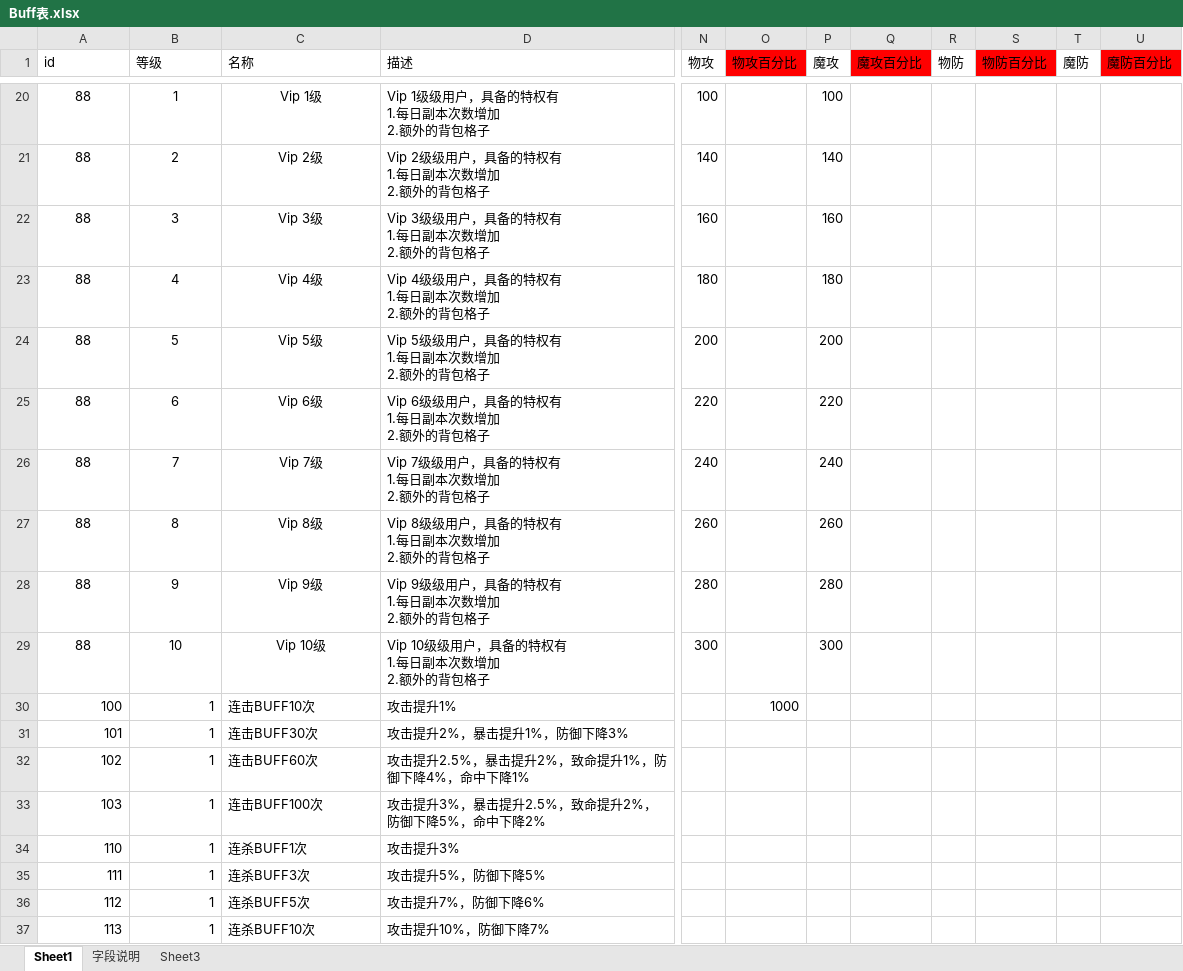
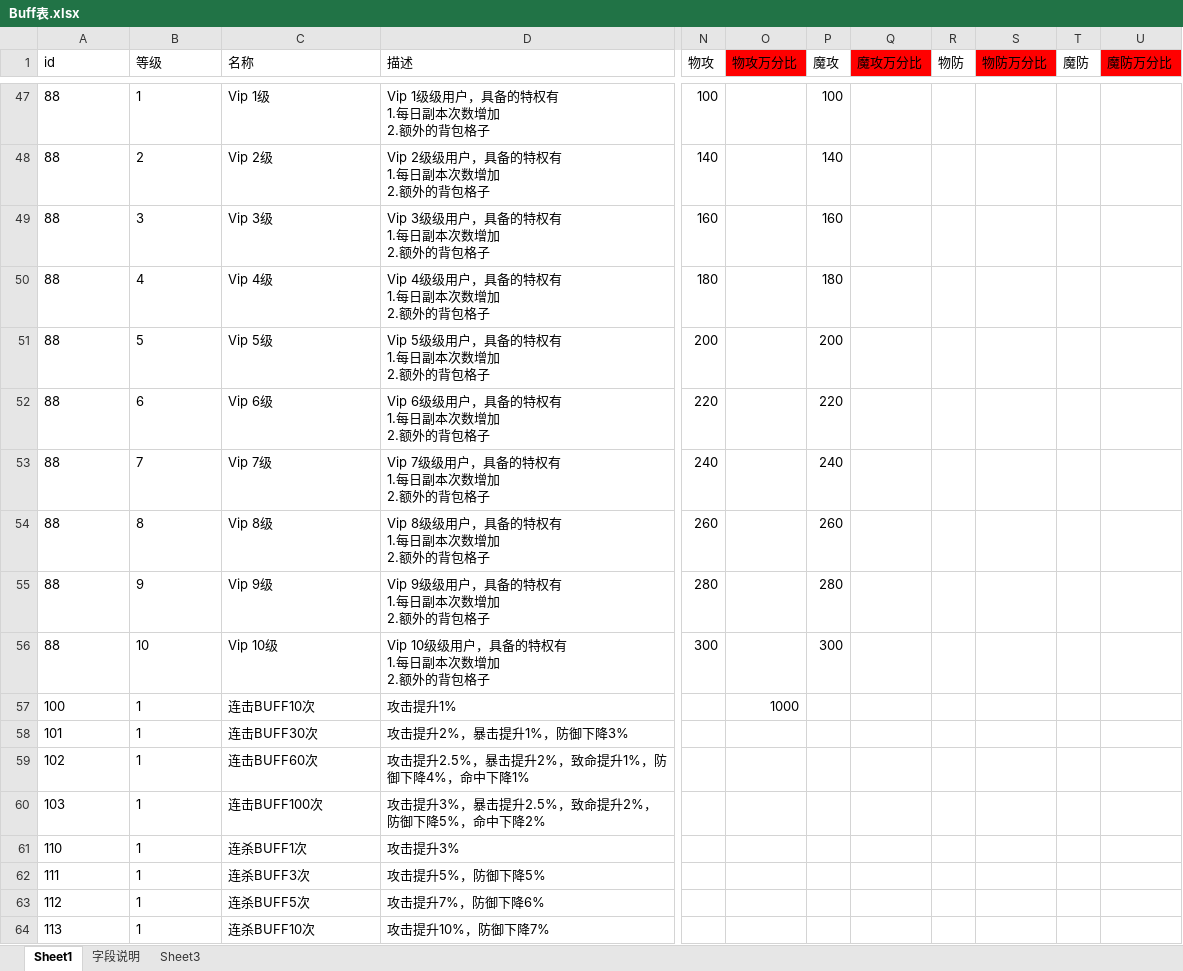
Before and after one commit to Klanly/BWM, an Excel workbook: doc/table/Buff表.xlsx, sheet Sheet1, drawn as a sheet; only a part is shown, gaps mark what is left out; values as stored, in another font and other column widths than the file's, no borders; conditional formats not drawn; addresses are those after the commit; the diff covers the shown part only; the diff names each change by its address in the sheet, - before the commit and + after, or states it on an @@ line.

```diff
--- a/doc/table/Buff表.xlsx (sheet Sheet1)
+++ b/doc/table/Buff表.xlsx (sheet Sheet1)
-O1: 物攻百分比
+O1: 物攻万分比
-Q1: 魔攻百分比
+Q1: 魔攻万分比
-S1: 物防百分比
+S1: 物防万分比
-U1: 魔防百分比
+U1: 魔防万分比
-A47:C56 alignment: center
+A47:C56 alignment: left
-A57:B64 alignment: right
+A57:B64 alignment: left
```
Also changed, not shown: 27 added rows, 5 edited cells and cell formats elsewhere in this sheet, doc/table/道具表.xlsx.
